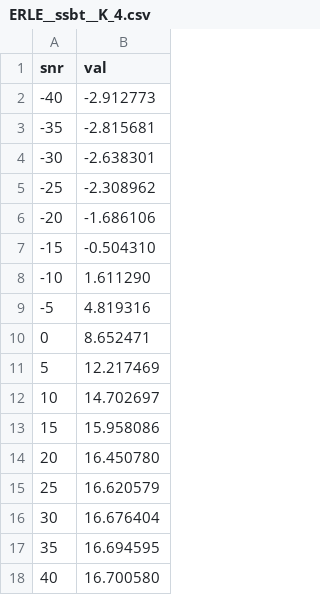
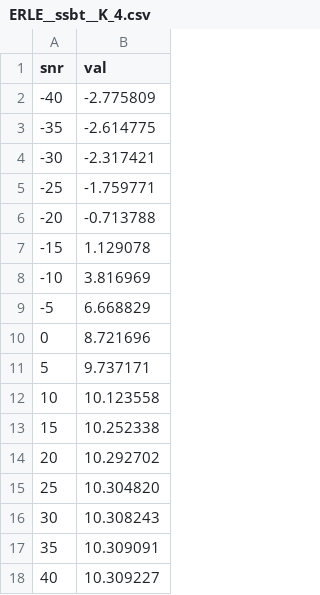
Before and after one commit to VCurtarelli/tex-sysID-ssbt, a CSV file: figures/io_input/case6/ERLE__ssbt__K_4.csv, drawn as a sheet.

```diff
--- a/figures/io_input/case6/ERLE__ssbt__K_4.csv
+++ b/figures/io_input/case6/ERLE__ssbt__K_4.csv
@@ -1,18 +1,18 @@
 snr, val
--40, -2.912773
--35, -2.815681
--30, -2.638301
--25, -2.308962
--20, -1.686106
--15, -0.504310
--10, 1.611290
--5, 4.819316
-0, 8.652471
-5, 12.217469
-10, 14.702697
-15, 15.958086
-20, 16.450780
-25, 16.620579
-30, 16.676404
-35, 16.694595
-40, 16.700580
+-40, -2.775809
+-35, -2.614775
+-30, -2.317421
+-25, -1.759771
+-20, -0.713788
+-15, 1.129078
+-10, 3.816969
+-5, 6.668829
+0, 8.721696
+5, 9.737171
+10, 10.123558
+15, 10.252338
+20, 10.292702
+25, 10.304820
+30, 10.308243
+35, 10.309091
+40, 10.309227
```
Also changed, not shown: figures/io_input/case6/ERLE__ssbt__K_1.csv, figures/io_input/case6/ERLE__ssbt__K_2.csv, 19 other files.
